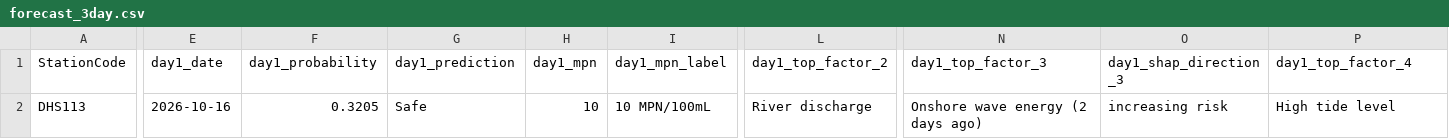
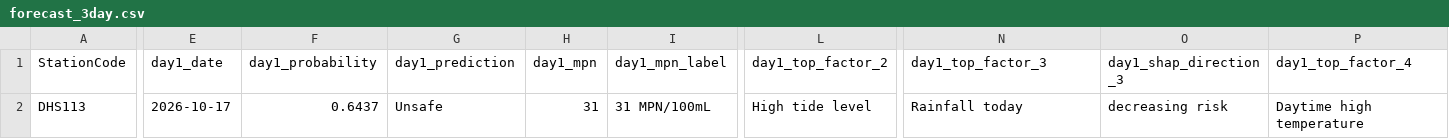
Before and after one commit to eymoney13/hermosa-pilot-dashboard, a CSV file: public/data/manhattan/forecast_3day.csv, drawn as a sheet; only a part is shown, gaps mark what is left out; the diff covers the shown part only; the diff names each change by its address in the sheet, - before the commit and + after, or states it on an @@ line.

```diff
--- a/public/data/manhattan/forecast_3day.csv
+++ b/public/data/manhattan/forecast_3day.csv
-E2 (day1_date): 2026-10-16
+E2 (day1_date): 2026-10-17
-F2 (day1_probability): 0.3205
+F2 (day1_probability): 0.6437
-G2 (day1_prediction): Safe
+G2 (day1_prediction): Unsafe
-H2 (day1_mpn): 10
+H2 (day1_mpn): 31
-I2 (day1_mpn_label): 10 MPN/100mL
+I2 (day1_mpn_label): 31 MPN/100mL
-L2 (day1_top_factor_2): River discharge
+L2 (day1_top_factor_2): High tide level
-N2 (day1_top_factor_3): Onshore wave energy (2 days ago)
+N2 (day1_top_factor_3): Rainfall today
-O2 (day1_shap_direction_3): increasing risk
+O2 (day1_shap_direction_3): decreasing risk
-P2 (day1_top_factor_4): High tide level
+P2 (day1_top_factor_4): Daytime high temperature
```
Also changed, not shown: 78 edited cells elsewhere in this file, public/data/manhattan/accuracy.csv, public/data/manhattan/history_3day.csv, 1 other file.
